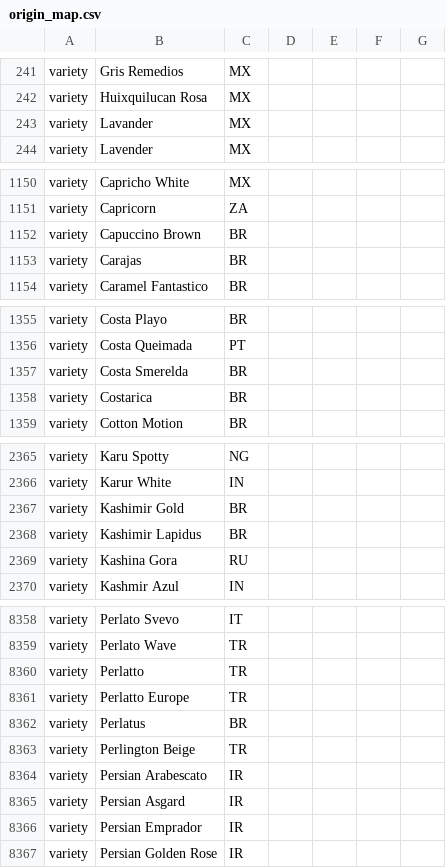
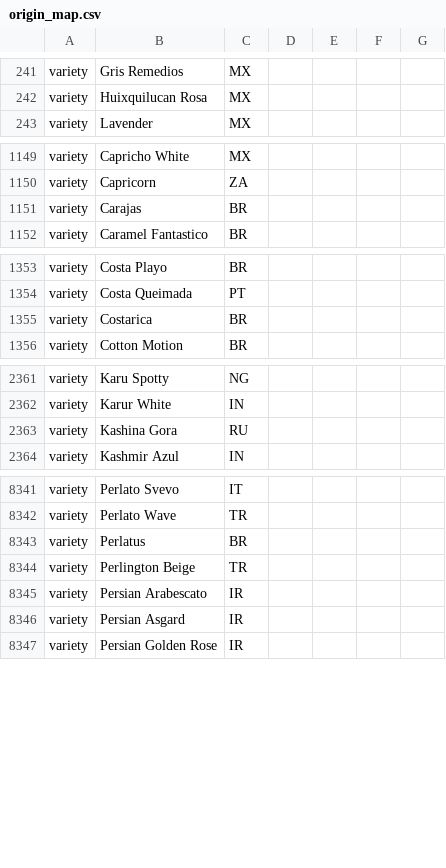
Before and after one commit to Fux002/blokport_scraper, a CSV file: catalog_source/origin_map.csv, drawn as a sheet; only a part is shown, gaps mark what is left out; the diff covers the shown part only.

```diff
--- a/catalog_source/origin_map.csv
+++ b/catalog_source/origin_map.csv
@@ -242,3 +242,2 @@ variety,Gris Remedios,MX,,
 variety,Huixquilucan Rosa,MX,,
-variety,Lavander,MX,,
 variety,Lavender,MX,,
@@ -1151,3 +1150,2 @@ variety,Capricho White,MX,,
 variety,Capricorn,ZA,,
-variety,Capuccino Brown,BR,,
 variety,Carajas,BR,,
@@ -1356,3 +1354,2 @@ variety,Costa Playo,BR,,
 variety,Costa Queimada,PT,,
-variety,Costa Smerelda,BR,,
 variety,Costarica,BR,,
@@ -2366,4 +2362,2 @@ variety,Karu Spotty,NG,,
 variety,Karur White,IN,,
-variety,Kashimir Gold,BR,,
-variety,Kashimir Lapidus,BR,,
 variety,Kashina Gora,RU,,
@@ -8359,4 +8342,2 @@ variety,Perlato Svevo,IT,,
 variety,Perlato Wave,TR,,
-variety,Perlatto,TR,,
-variety,Perlatto Europe,TR,,
 variety,Perlatus,BR,,
@@ -8365,3 +8346,2 @@ variety,Persian Arabescato,IR,,
 variety,Persian Asgard,IR,,
-variety,Persian Emprador,IR,,
 variety,Persian Golden Rose,IR,,
```
Also changed, not shown: 22 removed rows elsewhere in this file, 4 other files.
